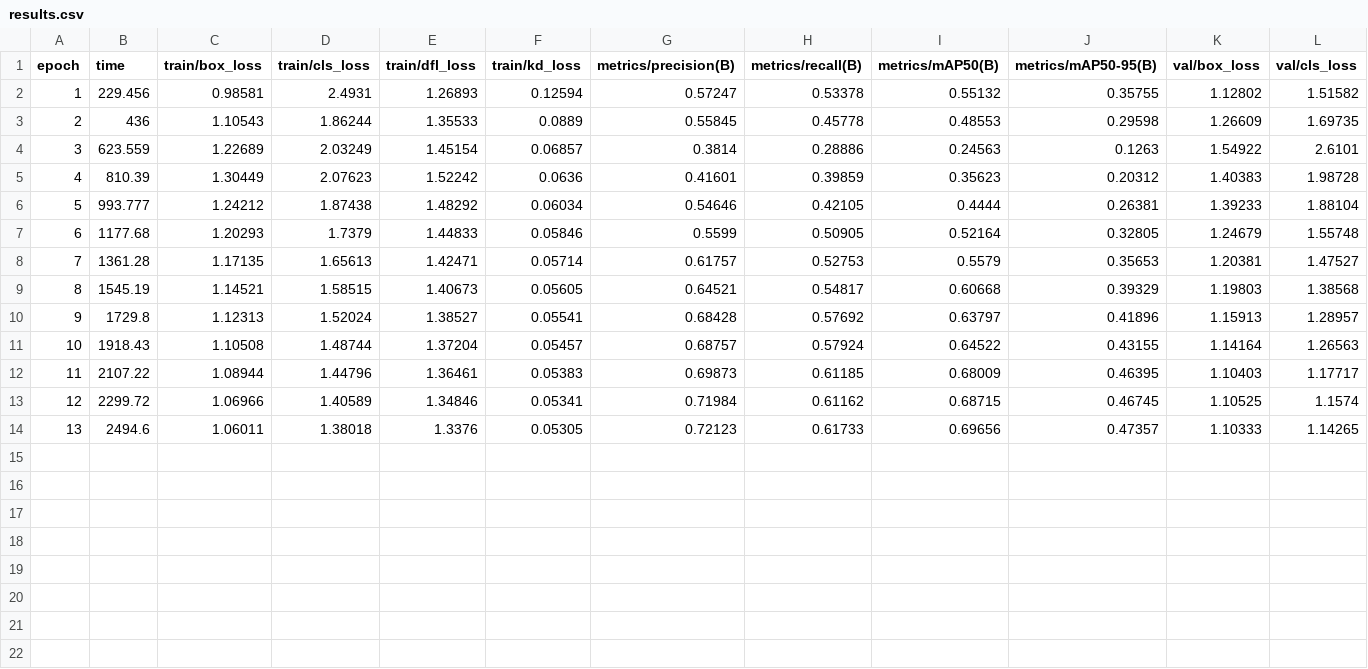
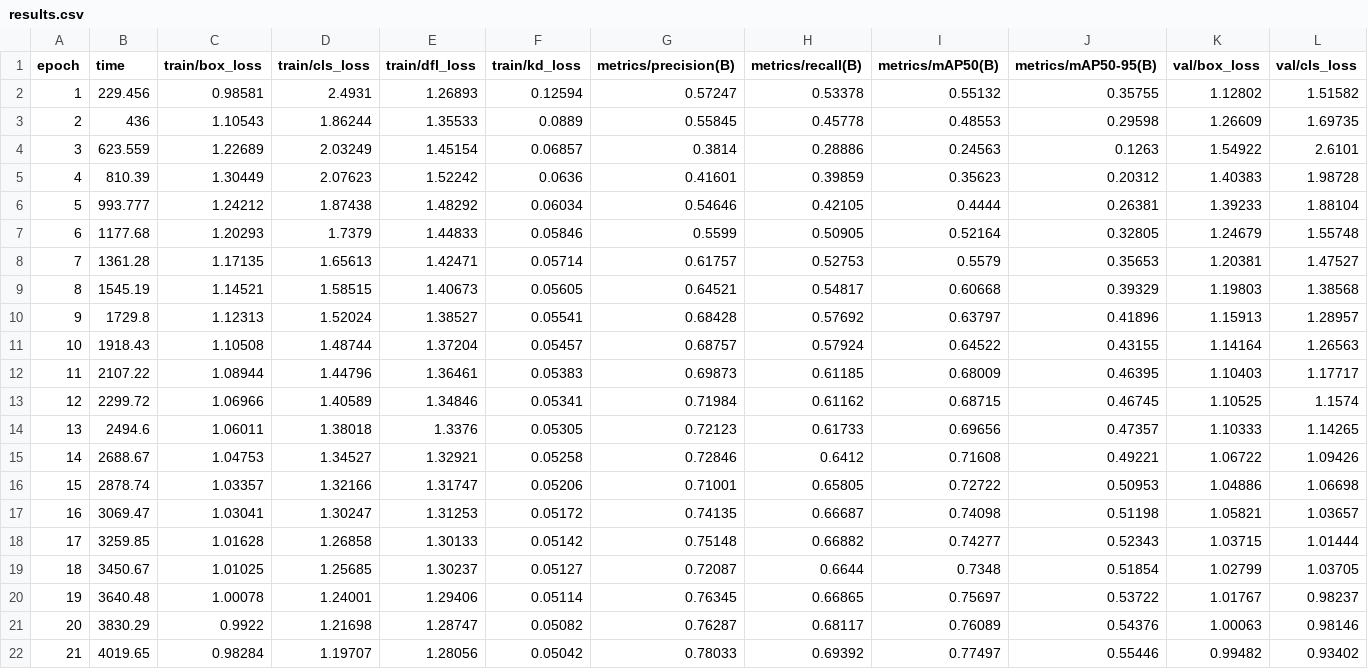
Before and after one commit to shaby3/ultralytics, a CSV file: runs/detect/neck_kd_yolov8n/results.csv, drawn as a sheet; only a part is shown; rows hold the shown columns only; the diff names each change by its address in the sheet, - before the commit and + after, or states it on an @@ line.

```diff
--- a/runs/detect/neck_kd_yolov8n/results.csv
+++ b/runs/detect/neck_kd_yolov8n/results.csv
+row 15: 14 | 2688.67 | 1.04753 | 1.34527 | 1.32921 | 0.05258 | 0.72846 | 0.6412 | 0.71608 | 0.49221 | 1.06722 | 1.09426
+row 16: 15 | 2878.74 | 1.03357 | 1.32166 | 1.31747 | 0.05206 | 0.71001 | 0.65805 | 0.72722 | 0.50953 | 1.04886 | 1.06698
+row 17: 16 | 3069.47 | 1.03041 | 1.30247 | 1.31253 | 0.05172 | 0.74135 | 0.66687 | 0.74098 | 0.51198 | 1.05821 | 1.03657
+row 18: 17 | 3259.85 | 1.01628 | 1.26858 | 1.30133 | 0.05142 | 0.75148 | 0.66882 | 0.74277 | 0.52343 | 1.03715 | 1.01444
+row 19: 18 | 3450.67 | 1.01025 | 1.25685 | 1.30237 | 0.05127 | 0.72087 | 0.6644 | 0.7348 | 0.51854 | 1.02799 | 1.03705
+row 20: 19 | 3640.48 | 1.00078 | 1.24001 | 1.29406 | 0.05114 | 0.76345 | 0.66865 | 0.75697 | 0.53722 | 1.01767 | 0.98237
+row 21: 20 | 3830.29 | 0.9922 | 1.21698 | 1.28747 | 0.05082 | 0.76287 | 0.68117 | 0.76089 | 0.54376 | 1.00063 | 0.98146
+row 22: 21 | 4019.65 | 0.98284 | 1.19707 | 1.28056 | 0.05042 | 0.78033 | 0.69392 | 0.77497 | 0.55446 | 0.99482 | 0.93402
```
Also changed, not shown: 3 other files.
